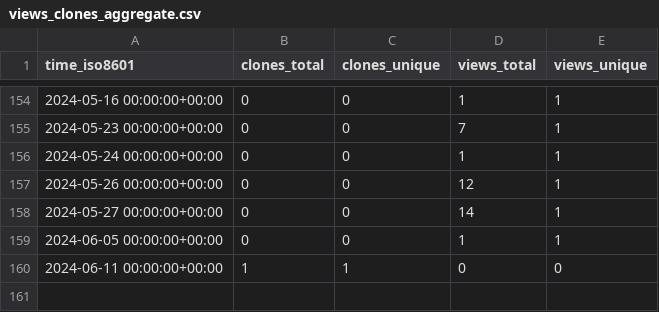
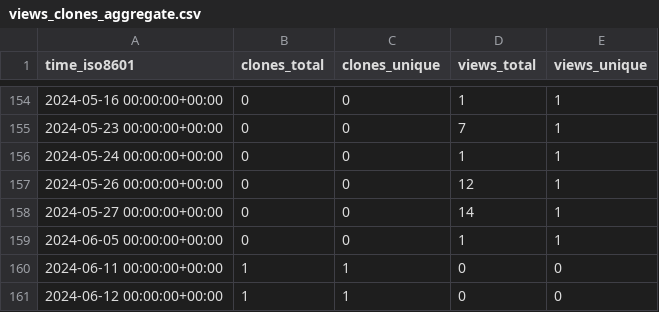
Before and after one commit to NBICLAB/optgan-data-repo, a CSV file: NBICLAB/OPT-GAN/ghrs-data/views_clones_aggregate.csv, drawn as a sheet; only a part is shown, gaps mark what is left out.

```diff
--- a/NBICLAB/OPT-GAN/ghrs-data/views_clones_aggregate.csv
+++ b/NBICLAB/OPT-GAN/ghrs-data/views_clones_aggregate.csv
@@ -160 +160,2 @@ time_iso8601,clones_total,clones_unique,views_total,views_unique
 2024-06-11 00:00:00+00:00,1,1,0,0
+2024-06-12 00:00:00+00:00,1,1,0,0
```
Also changed, not shown: 1 other file.
